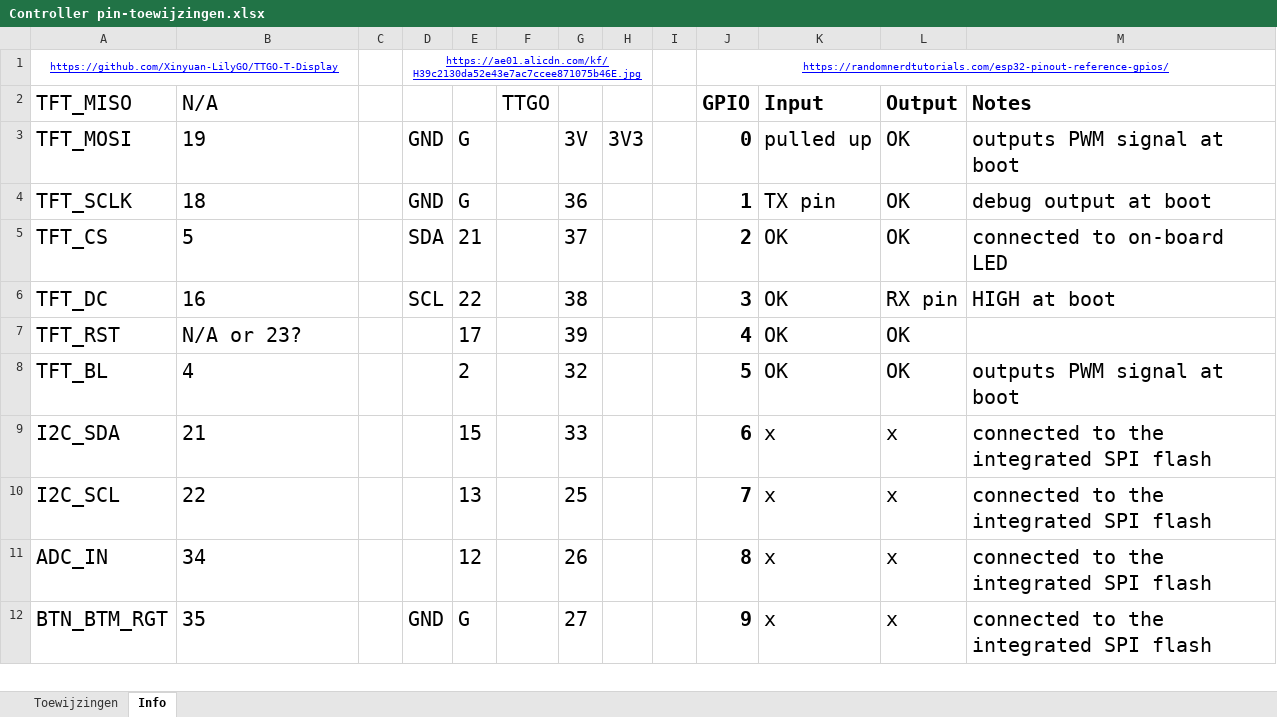
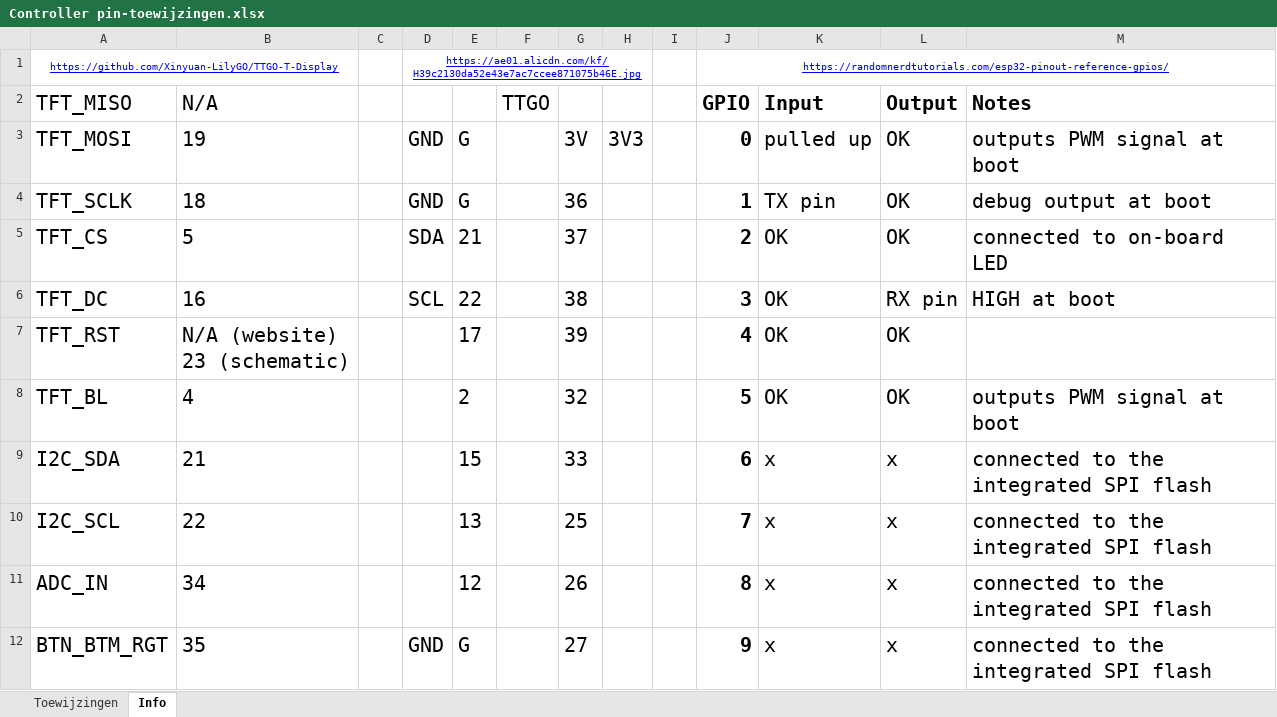
Before and after one commit to woutput/regenboogpiano, an Excel workbook: Elektronica/Controller pin-toewijzingen.xlsx, sheet Info, drawn as a sheet; only a part is shown; values as stored, in another font and other column widths than the file's, no borders; ↵ is a line break in a cell; the diff names each change by its address in the sheet, - before the commit and + after, or states it on an @@ line.

```diff
--- a/Elektronica/Controller pin-toewijzingen.xlsx (sheet Info)
+++ b/Elektronica/Controller pin-toewijzingen.xlsx (sheet Info)
-B7 (N/A): N/A or 23?
+B7 (N/A): N/A (website) ↵ 23 (schematic)
```
Also changed, not shown: 4 other files.
